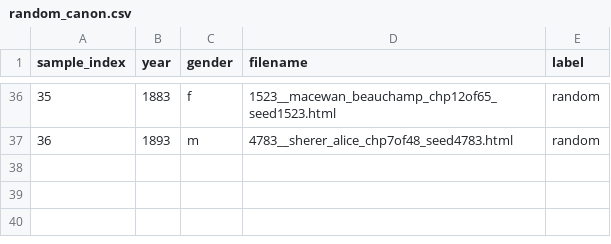
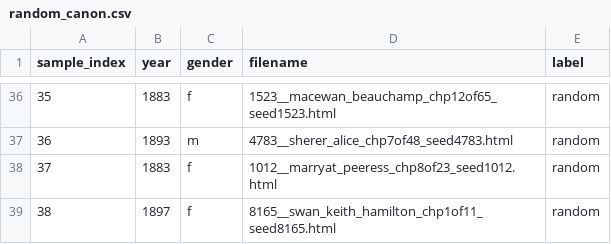
Before and after one commit to ge1789/common-library, a CSV file: random_canon.csv, drawn as a sheet; only a part is shown, gaps mark what is left out; the diff names each change by its address in the sheet, - before the commit and + after, or states it on an @@ line.

```diff
--- a/random_canon.csv
+++ b/random_canon.csv
+row 38: 37 | 1883 | f | 1012__marryat_peeress_chp8of23_seed1012.html | random
+row 39: 38 | 1897 | f | 8165__swan_keith_hamilton_chp1of11_seed8165.html | random
```
Also changed, not shown: 2 other files.
